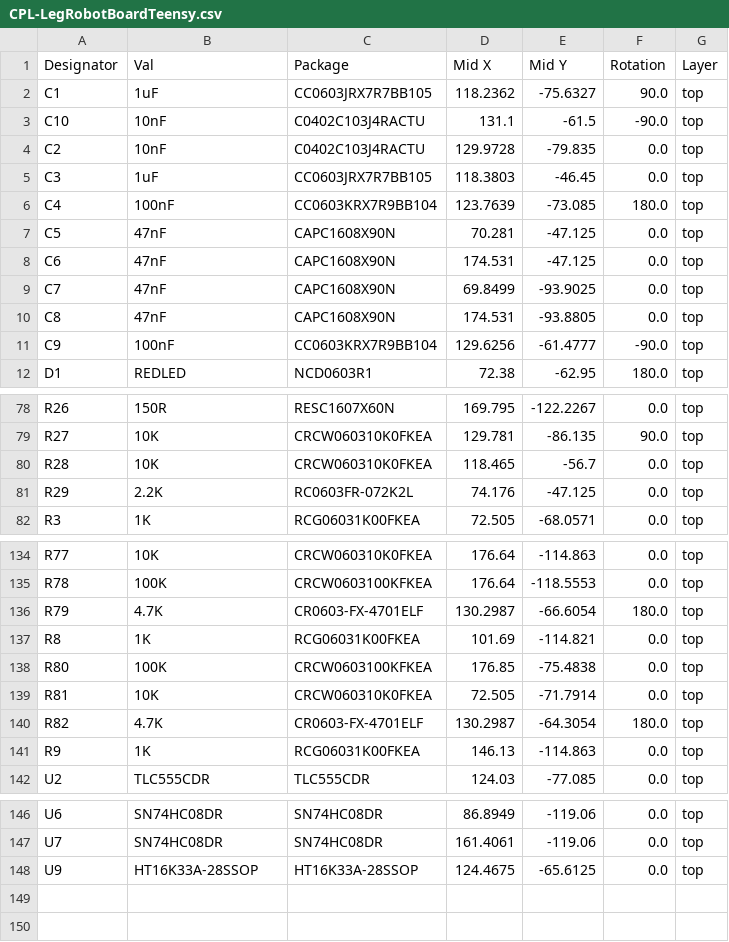
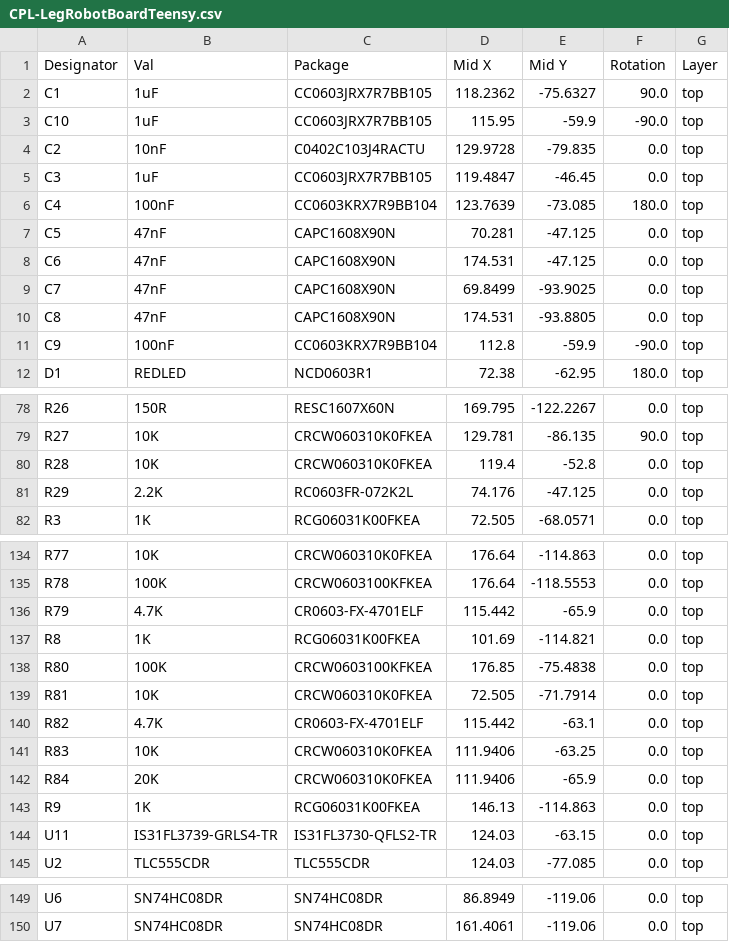
Before and after one commit to 01binary/str1ker, a CSV file: boards/LegRobotBoardTeensy/jlcpcb/production_files/CPL-LegRobotBoardTeensy.csv, drawn as a sheet; only a part is shown, gaps mark what is left out.

Commit message:
Re-order leg board with different LED control chip

```diff
--- a/boards/LegRobotBoardTeensy/jlcpcb/production_files/CPL-LegRobotBoardTeensy.csv
+++ b/boards/LegRobotBoardTeensy/jlcpcb/production_files/CPL-LegRobotBoardTeensy.csv
@@ -2,5 +2,5 @@ Designator,Val,Package,Mid X,Mid Y,Rotation,Layer
 C1,1uF,CC0603JRX7R7BB105,118.2362,-75.6327,90.0,top
-C10,10nF,C0402C103J4RACTU,131.1,-61.5,-90.0,top
+C10,1uF,CC0603JRX7R7BB105,115.95,-59.9,-90.0,top
 C2,10nF,C0402C103J4RACTU,129.9728,-79.835,0.0,top
-C3,1uF,CC0603JRX7R7BB105,118.3803,-46.45,0.0,top
+C3,1uF,CC0603JRX7R7BB105,119.4847,-46.45,0.0,top
 C4,100nF,CC0603KRX7R9BB104,123.7639,-73.085,180.0,top
@@ -10,3 +10,3 @@ C7,47nF,CAPC1608X90N,69.8499,-93.9025,0.0,top
 C8,47nF,CAPC1608X90N,174.531,-93.8805,0.0,top
-C9,100nF,CC0603KRX7R9BB104,129.6256,-61.4777,-90.0,top
+C9,100nF,CC0603KRX7R9BB104,112.8,-59.9,-90.0,top
 D1,REDLED,NCD0603R1,72.38,-62.95,180.0,top
@@ -79,3 +79,3 @@ R26,150R,RESC1607X60N,169.795,-122.2267,0.0,top
 R27,10K,CRCW060310K0FKEA,129.781,-86.135,90.0,top
-R28,10K,CRCW060310K0FKEA,118.465,-56.7,0.0,top
+R28,10K,CRCW060310K0FKEA,119.4,-52.8,0.0,top
 R29,2.2K,RC0603FR-072K2L,74.176,-47.125,0.0,top
@@ -135,3 +135,3 @@ R77,10K,CRCW060310K0FKEA,176.64,-114.863,0.0,top
 R78,100K,CRCW0603100KFKEA,176.64,-118.5553,0.0,top
-R79,4.7K,CR0603-FX-4701ELF,130.2987,-66.6054,180.0,top
+R79,4.7K,CR0603-FX-4701ELF,115.442,-65.9,0.0,top
 R8,1K,RCG06031K00FKEA,101.69,-114.821,0.0,top
@@ -139,4 +139,7 @@ R80,100K,CRCW0603100KFKEA,176.85,-75.4838,0.0,top
 R81,10K,CRCW060310K0FKEA,72.505,-71.7914,0.0,top
-R82,4.7K,CR0603-FX-4701ELF,130.2987,-64.3054,180.0,top
+R82,4.7K,CR0603-FX-4701ELF,115.442,-63.1,0.0,top
+R83,10K,CRCW060310K0FKEA,111.9406,-63.25,0.0,top
+R84,20K,CRCW060310K0FKEA,111.9406,-65.9,0.0,top
 R9,1K,RCG06031K00FKEA,146.13,-114.863,0.0,top
+U11,IS31FL3739-GRLS4-TR,IS31FL3730-QFLS2-TR,124.03,-63.15,0.0,top
 U2,TLC555CDR,TLC555CDR,124.03,-77.085,0.0,top
@@ -147,2 +150 @@ U6,SN74HC08DR,SN74HC08DR,86.8949,-119.06,0.0,top
 U7,SN74HC08DR,SN74HC08DR,161.4061,-119.06,0.0,top
-U9,HT16K33A-28SSOP,HT16K33A-28SSOP,124.4675,-65.6125,0.0,top
```
Also changed, not shown: boards/LegRobotBoardTeensy/jlcpcb/production_files/BOM-LegRobotBoardTeensy.csv, 30 other files.
